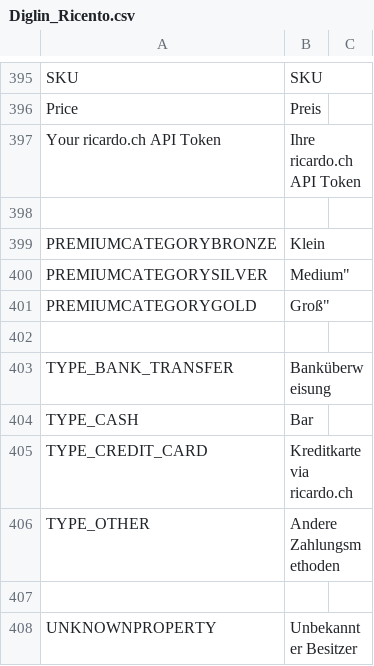
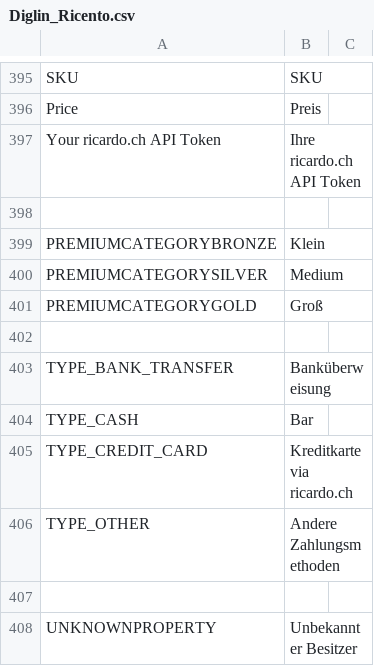
Before and after one commit to diglin/Diglin_Ricardo, a CSV file: src/app/locale/de_DE/Diglin_Ricento.csv, drawn as a sheet; only a part is shown, gaps mark what is left out; the diff names each change by its address in the sheet, - before the commit and + after, or states it on an @@ line.

```diff
--- a/src/app/locale/de_DE/Diglin_Ricento.csv
+++ b/src/app/locale/de_DE/Diglin_Ricento.csv
-B400: Medium"
+B400: Medium
-B401: Groß"
+B401: Groß
```
Also changed, not shown: src/app/locale/de_CH/Diglin_Ricento.csv, src/app/locale/en_US/Diglin_Ricento.csv, 11 other files.
